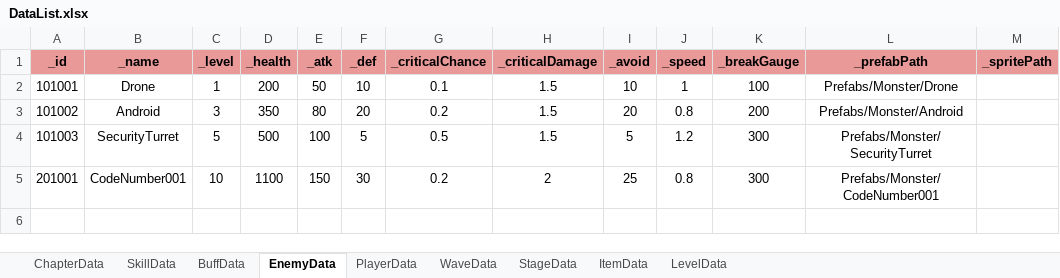
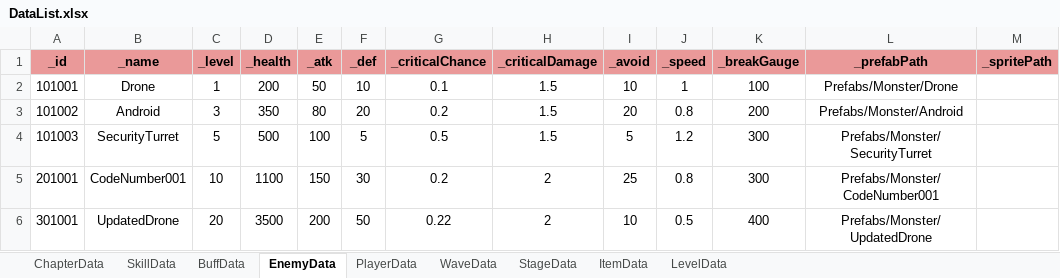
Before and after one commit to Leah001025/Purusha, an Excel workbook: Assets/RawData/DataBase/Excel/DataList.xlsx, sheet EnemyData, drawn as a sheet; values as stored, in another font and other column widths than the file's, no borders; the diff names each change by its address in the sheet, - before the commit and + after, or states it on an @@ line.

```diff
--- a/Assets/RawData/DataBase/Excel/DataList.xlsx (sheet EnemyData)
+++ b/Assets/RawData/DataBase/Excel/DataList.xlsx (sheet EnemyData)
+row 6: 301001 | UpdatedDrone | 20 | 3500 | 200 | 50 | 0.22 | 2 | 10 | 0.5 | 400 | Prefabs/Monster/UpdatedDrone
```
Also changed, not shown: sheet SkillData, 37 other files.
